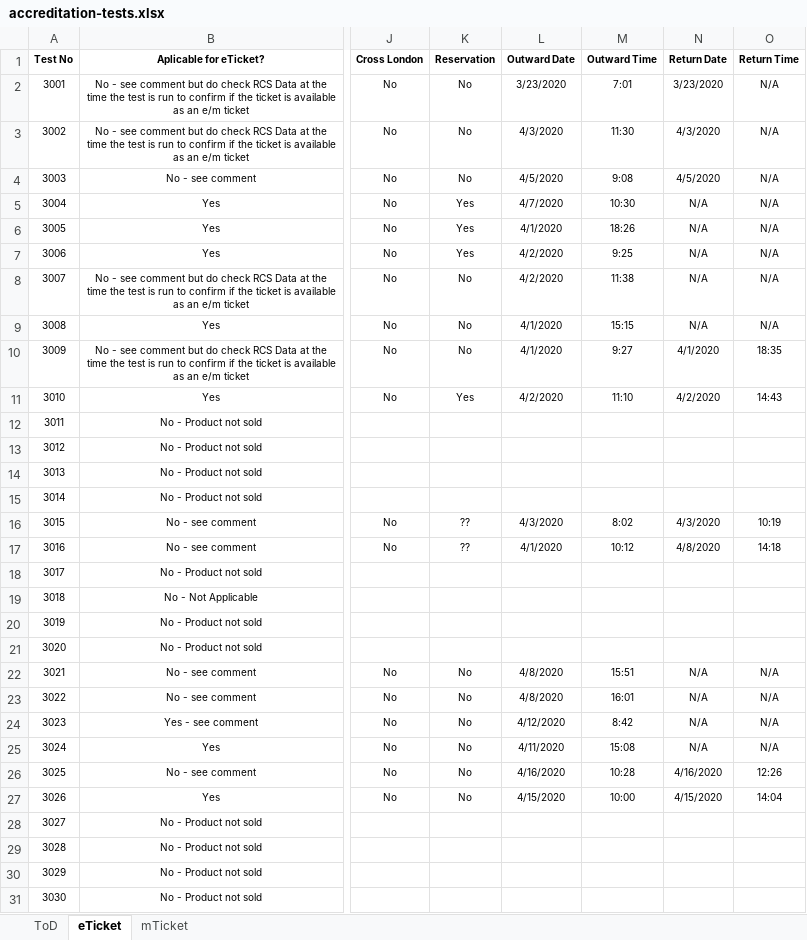
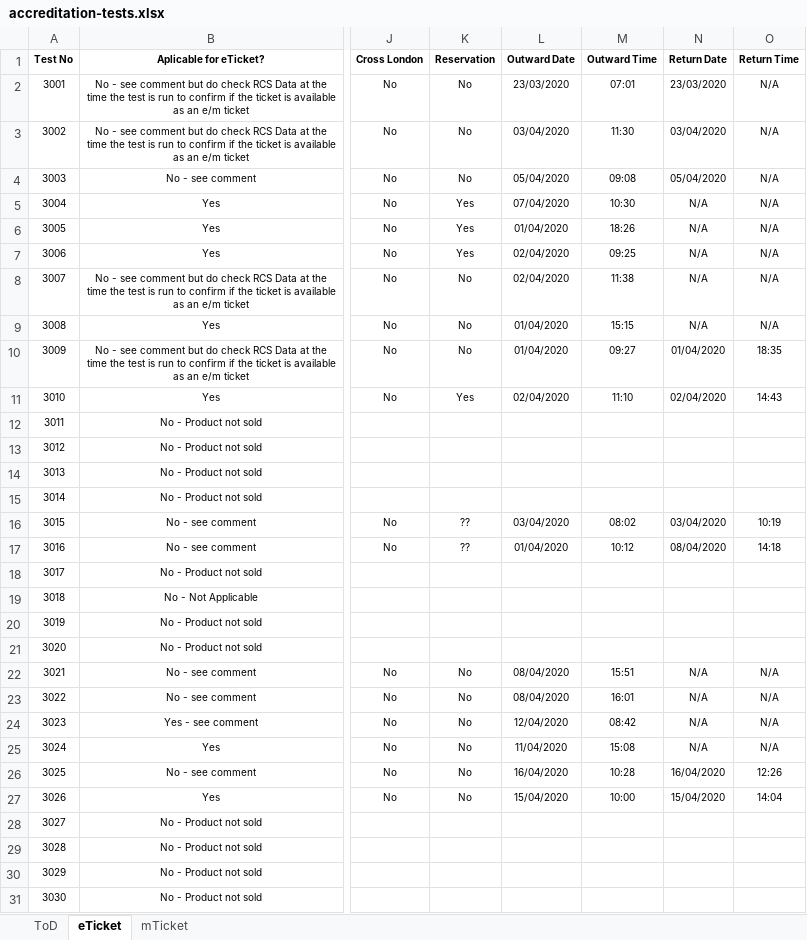
Before and after one commit to linusnorton/journey-planner-tests, an Excel workbook: src/main/resources/accreditation-tests.xlsx, sheet eTicket, drawn as a sheet; only a part is shown, gaps mark what is left out; values as stored, in another font and other column widths than the file's, no borders; charts and pictures not drawn; the diff covers the shown part only; the diff names each change by its address in the sheet, - before the commit and + after, or states it on an @@ line.

```diff
--- a/src/main/resources/accreditation-tests.xlsx (sheet eTicket)
+++ b/src/main/resources/accreditation-tests.xlsx (sheet eTicket)
-L2 (Outward Date): 3/23/2020
+L2 (Outward Date): 23/03/2020
-M2 (Outward Time): 7:01
+M2 (Outward Time): 07:01
-N2 (Return Date): 3/23/2020
+N2 (Return Date): 23/03/2020
-L3 (Outward Date): 4/3/2020
+L3 (Outward Date): 03/04/2020
-N3 (Return Date): 4/3/2020
+N3 (Return Date): 03/04/2020
-L4 (Outward Date): 4/5/2020
+L4 (Outward Date): 05/04/2020
-M4 (Outward Time): 9:08
+M4 (Outward Time): 09:08
-N4 (Return Date): 4/5/2020
+N4 (Return Date): 05/04/2020
-L5 (Outward Date): 4/7/2020
+L5 (Outward Date): 07/04/2020
-L6 (Outward Date): 4/1/2020
+L6 (Outward Date): 01/04/2020
-L7:L8 (Outward Date): 4/2/2020
+L7:L8 (Outward Date): 02/04/2020
-M7 (Outward Time): 9:25
+M7 (Outward Time): 09:25
-L9:L10 (Outward Date): 4/1/2020
+L9:L10 (Outward Date): 01/04/2020
-M10 (Outward Time): 9:27
+M10 (Outward Time): 09:27
-N10 (Return Date): 4/1/2020
+N10 (Return Date): 01/04/2020
-L11 (Outward Date): 4/2/2020
+L11 (Outward Date): 02/04/2020
-N11 (Return Date): 4/2/2020
+N11 (Return Date): 02/04/2020
-L16 (Outward Date): 4/3/2020
+L16 (Outward Date): 03/04/2020
-M16 (Outward Time): 8:02
+M16 (Outward Time): 08:02
-N16 (Return Date): 4/3/2020
+N16 (Return Date): 03/04/2020
-L17 (Outward Date): 4/1/2020
+L17 (Outward Date): 01/04/2020
-N17 (Return Date): 4/8/2020
+N17 (Return Date): 08/04/2020
-L22:L23 (Outward Date): 4/8/2020
+L22:L23 (Outward Date): 08/04/2020
-L24 (Outward Date): 4/12/2020
+L24 (Outward Date): 12/04/2020
-M24 (Outward Time): 8:42
+M24 (Outward Time): 08:42
-L25 (Outward Date): 4/11/2020
+L25 (Outward Date): 11/04/2020
-L26 (Outward Date): 4/16/2020
+L26 (Outward Date): 16/04/2020
-N26 (Return Date): 4/16/2020
+N26 (Return Date): 16/04/2020
-L27 (Outward Date): 4/15/2020
+L27 (Outward Date): 15/04/2020
-N27 (Return Date): 4/15/2020
+N27 (Return Date): 15/04/2020
```
Also changed, not shown: 23 edited cells and cell formats elsewhere in this sheet, sheet mTicket, sheet ToD, charts or pictures, 11 other files.
